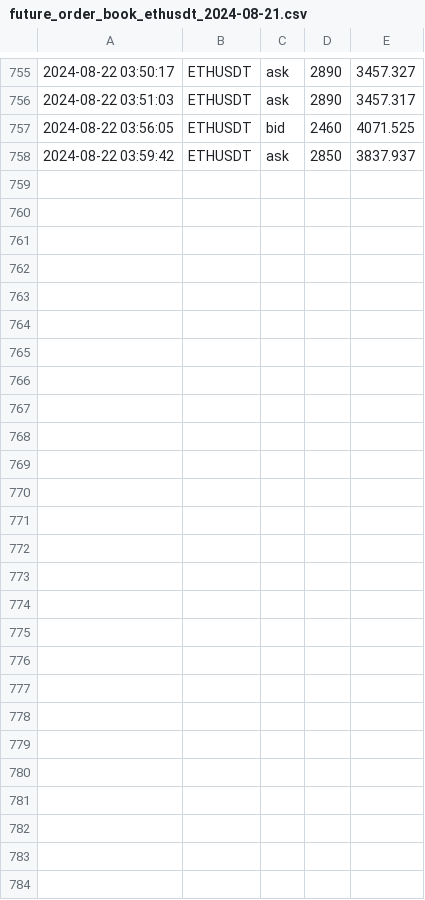
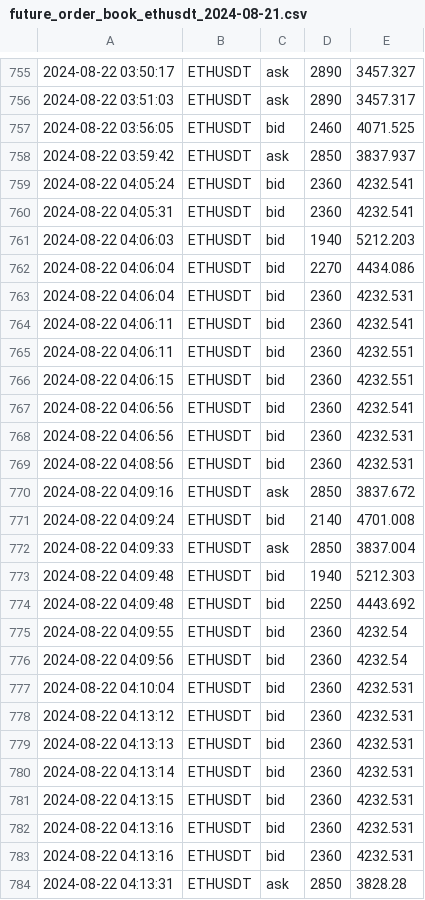
Before and after one commit to caotuanvu123/ob-btc-future, a CSV file: csv/futures/future_order_book_ethusdt_2024-08-21.csv, drawn as a sheet; only a part is shown, gaps mark what is left out; the diff names each change by its address in the sheet, - before the commit and + after, or states it on an @@ line.

```diff
--- a/csv/futures/future_order_book_ethusdt_2024-08-21.csv
+++ b/csv/futures/future_order_book_ethusdt_2024-08-21.csv
+row 759: 2024-08-22 04:05:24 | ETHUSDT | bid | 2360 | 4232.541
+row 760: 2024-08-22 04:05:31 | ETHUSDT | bid | 2360 | 4232.541
+row 761: 2024-08-22 04:06:03 | ETHUSDT | bid | 1940 | 5212.203
+row 762: 2024-08-22 04:06:04 | ETHUSDT | bid | 2270 | 4434.086
+row 763: 2024-08-22 04:06:04 | ETHUSDT | bid | 2360 | 4232.531
+row 764: 2024-08-22 04:06:11 | ETHUSDT | bid | 2360 | 4232.541
+row 765: 2024-08-22 04:06:11 | ETHUSDT | bid | 2360 | 4232.551
+row 766: 2024-08-22 04:06:15 | ETHUSDT | bid | 2360 | 4232.551
+row 767: 2024-08-22 04:06:56 | ETHUSDT | bid | 2360 | 4232.541
+row 768: 2024-08-22 04:06:56 | ETHUSDT | bid | 2360 | 4232.531
+row 769: 2024-08-22 04:08:56 | ETHUSDT | bid | 2360 | 4232.531
+row 770: 2024-08-22 04:09:16 | ETHUSDT | ask | 2850 | 3837.672
+row 771: 2024-08-22 04:09:24 | ETHUSDT | bid | 2140 | 4701.008
+row 772: 2024-08-22 04:09:33 | ETHUSDT | ask | 2850 | 3837.004
+row 773: 2024-08-22 04:09:48 | ETHUSDT | bid | 1940 | 5212.303
+row 774: 2024-08-22 04:09:48 | ETHUSDT | bid | 2250 | 4443.692
+row 775: 2024-08-22 04:09:55 | ETHUSDT | bid | 2360 | 4232.54
+row 776: 2024-08-22 04:09:56 | ETHUSDT | bid | 2360 | 4232.54
+row 777: 2024-08-22 04:10:04 | ETHUSDT | bid | 2360 | 4232.531
+row 778: 2024-08-22 04:13:12 | ETHUSDT | bid | 2360 | 4232.531
+row 779: 2024-08-22 04:13:13 | ETHUSDT | bid | 2360 | 4232.531
+row 780: 2024-08-22 04:13:14 | ETHUSDT | bid | 2360 | 4232.531
+row 781: 2024-08-22 04:13:15 | ETHUSDT | bid | 2360 | 4232.531
+row 782: 2024-08-22 04:13:16 | ETHUSDT | bid | 2360 | 4232.531
+row 783: 2024-08-22 04:13:16 | ETHUSDT | bid | 2360 | 4232.531
+row 784: 2024-08-22 04:13:31 | ETHUSDT | ask | 2850 | 3828.28
```
Also changed, not shown: csv/futures/future_order_book_btcusdt_2024-08-21.csv, csv/spots/future_order_book_btcusdt_2024-08-21.csv, 3 other files.
